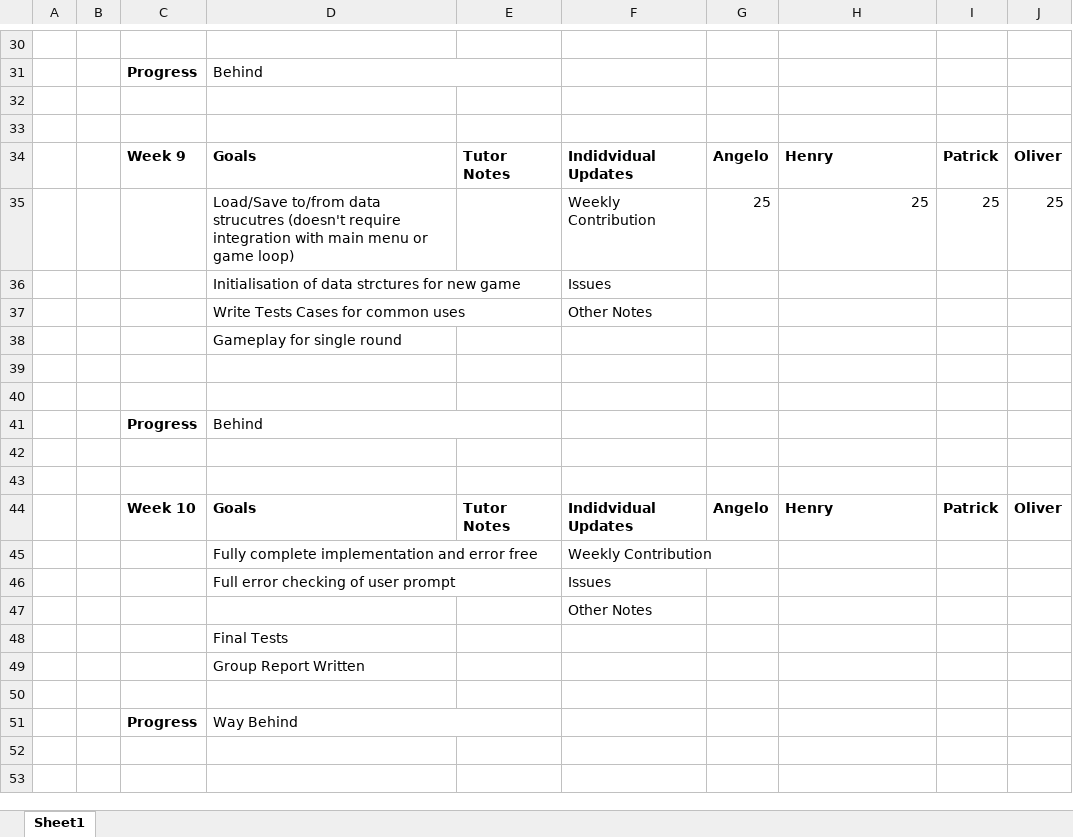
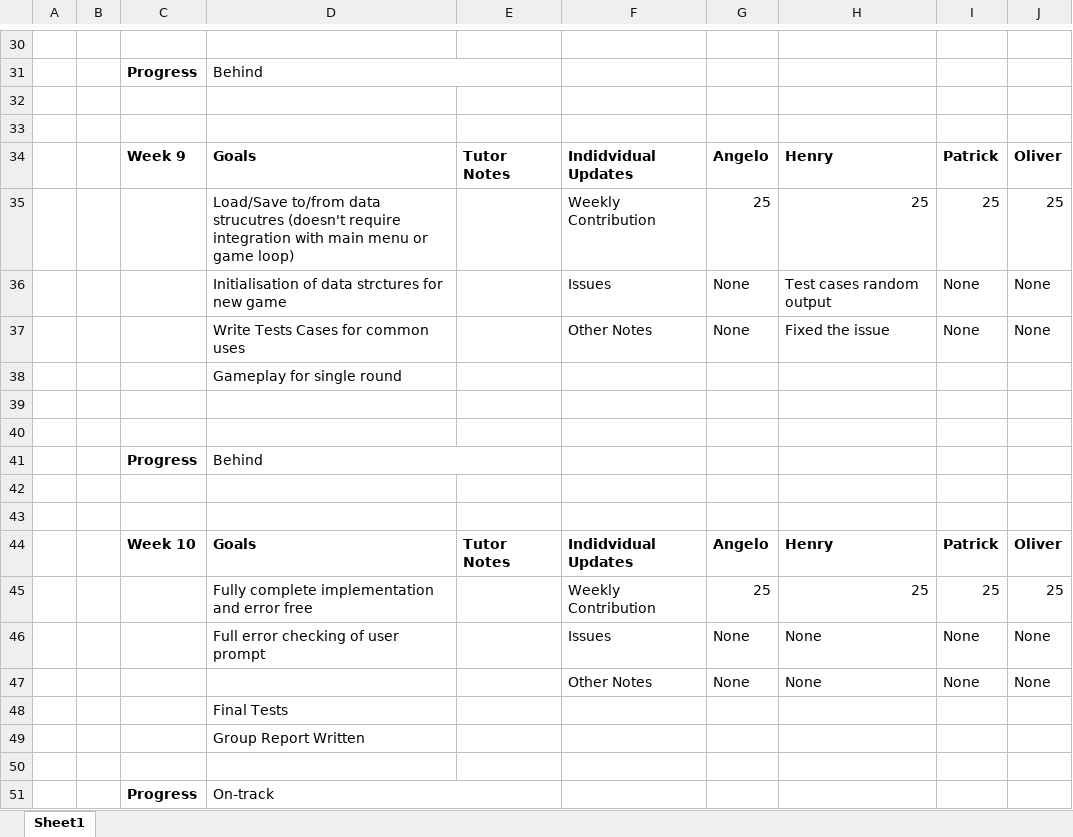
Before and after one commit to angelocarasig/Scrabble, an Excel workbook: CarasigUpdate.xlsx, sheet Sheet1, drawn as a sheet; only a part is shown, gaps mark what is left out; values as stored, in another font and other column widths than the file's, no borders; conditional formats not drawn; removed rows and columns are numbered as before the commit, all else as after; the diff names each change by its address in the sheet, - before the commit and + after, or states it on an @@ line.

```diff
--- a/CarasigUpdate.xlsx (sheet Sheet1)
+++ b/CarasigUpdate.xlsx (sheet Sheet1)
-row 36:  |  |  | Initialisation of data strctures for new game |  | Issues
-row 37:  |  |  | Write Tests Cases for common uses |  | Other Notes
+row 36:  |  |  | Initialisation of data strctures for new game |  | Issues | None | Test cases random output | None | None
+row 37:  |  |  | Write Tests Cases for common uses |  | Other Notes | None | Fixed the issue | None | None
-row 45:  |  |  | Fully complete implementation and error free |  | Weekly Contribution
-row 46:  |  |  | Full error checking of user prompt |  | Issues
-row 47:  |  |  |  |  | Other Notes
+row 45:  |  |  | Fully complete implementation and error free |  | Weekly Contribution | 25 | 25 | 25 | 25
+row 46:  |  |  | Full error checking of user prompt |  | Issues | None | None | None | None
+row 47:  |  |  |  |  | Other Notes | None | None | None | None
-D51: Way Behind
+D51: On-track
```
Also changed, not shown: 34 other files.
